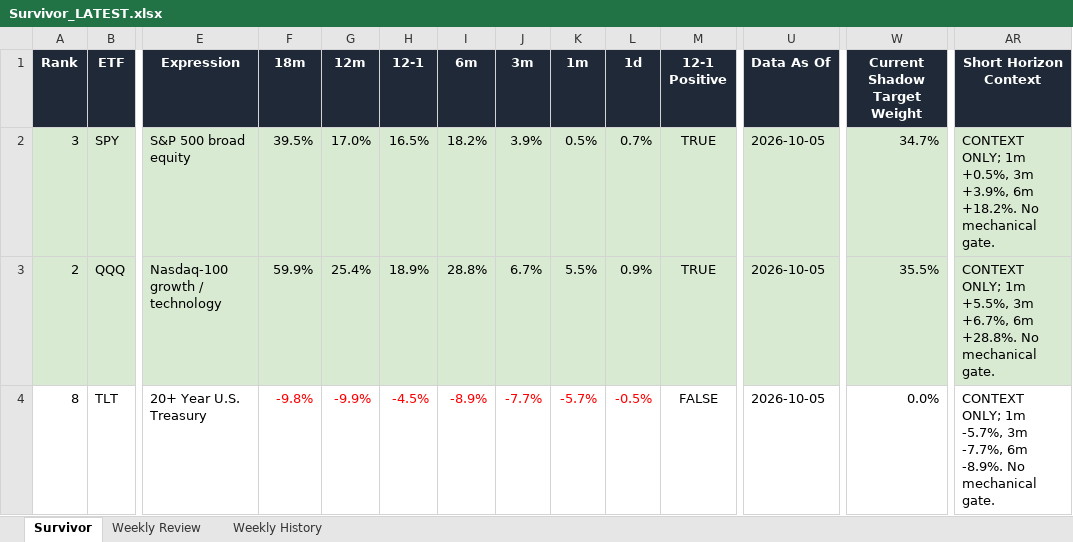
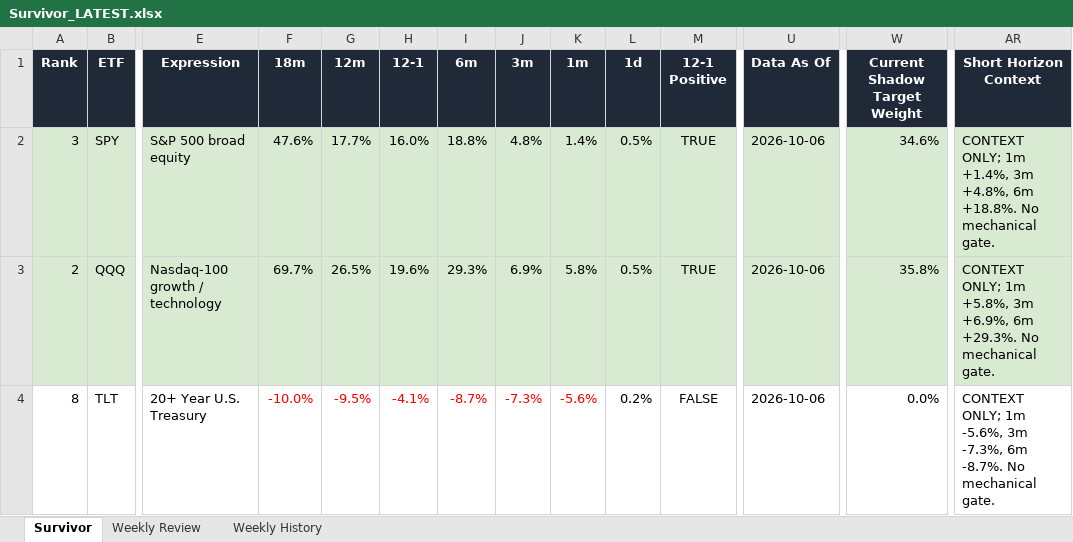
Before and after one commit to DarkMoonv1/NEFTy, an Excel workbook: Survivor_LATEST.xlsx, sheet Survivor, drawn as a sheet; only a part is shown, gaps mark what is left out; values as stored, in another font and other column widths than the file's, no borders; the diff covers the shown part only; the diff names each change by its address in the sheet, - before the commit and + after, or states it on an @@ line.

Commit message:
Update Survivor_LATEST.xlsx

```diff
--- a/Survivor_LATEST.xlsx (sheet Survivor)
+++ b/Survivor_LATEST.xlsx (sheet Survivor)
-F2 (18m): 39.5%
+F2 (18m): 47.6%
-G2 (12m): 17.0%
+G2 (12m): 17.7%
-H2 (12-1): 16.5%
+H2 (12-1): 16.0%
-I2 (6m): 18.2%
+I2 (6m): 18.8%
-J2 (3m): 3.9%
+J2 (3m): 4.8%
-K2 (1m): 0.5%
+K2 (1m): 1.4%
-L2 (1d): 0.7%
+L2 (1d): 0.5%
-U2:U4 (Data As Of): 2026-10-05
+U2:U4 (Data As Of): 2026-10-06
-W2 (Current Shadow Target Weight): 34.7%
+W2 (Current Shadow Target Weight): 34.6%
-AR2 (Short Horizon Context): …ONLY; 1m +0.5%, 3m +3.9%, 6m +18.2%. No mechanical…
+AR2 (Short Horizon Context): …ONLY; 1m +1.4%, 3m +4.8%, 6m +18.8%. No mechanical…
-F3 (18m): 59.9%
+F3 (18m): 69.7%
-G3 (12m): 25.4%
+G3 (12m): 26.5%
-H3 (12-1): 18.9%
+H3 (12-1): 19.6%
-I3 (6m): 28.8%
+I3 (6m): 29.3%
-J3 (3m): 6.7%
+J3 (3m): 6.9%
-K3 (1m): 5.5%
+K3 (1m): 5.8%
-L3 (1d): 0.9%
+L3 (1d): 0.5%
-W3 (Current Shadow Target Weight): 35.5%
+W3 (Current Shadow Target Weight): 35.8%
-AR3 (Short Horizon Context): …ONLY; 1m +5.5%, 3m +6.7%, 6m +28.8%. No mechanical…
+AR3 (Short Horizon Context): …ONLY; 1m +5.8%, 3m +6.9%, 6m +29.3%. No mechanical…
-F4 (18m): -9.8%
+F4 (18m): -10.0%
-G4 (12m): -9.9%
+G4 (12m): -9.5%
-H4 (12-1): -4.5%
+H4 (12-1): -4.1%
-I4 (6m): -8.9%
+I4 (6m): -8.7%
-J4 (3m): -7.7%
+J4 (3m): -7.3%
-K4 (1m): -5.7%
+K4 (1m): -5.6%
-L4 (1d): -0.5%
+L4 (1d): 0.2%
-L4 text colour: #FF0000
+L4 text colour: black
-AR4 (Short Horizon Context): …ONLY; 1m -5.7%, 3m -7.7%, 6m -8.9%. No mechanical…
+AR4 (Short Horizon Context): …ONLY; 1m -5.6%, 3m -7.3%, 6m -8.7%. No mechanical…
```
Also changed, not shown: 46 edited cells and cell formats elsewhere in this sheet, sheet Weekly Review.
